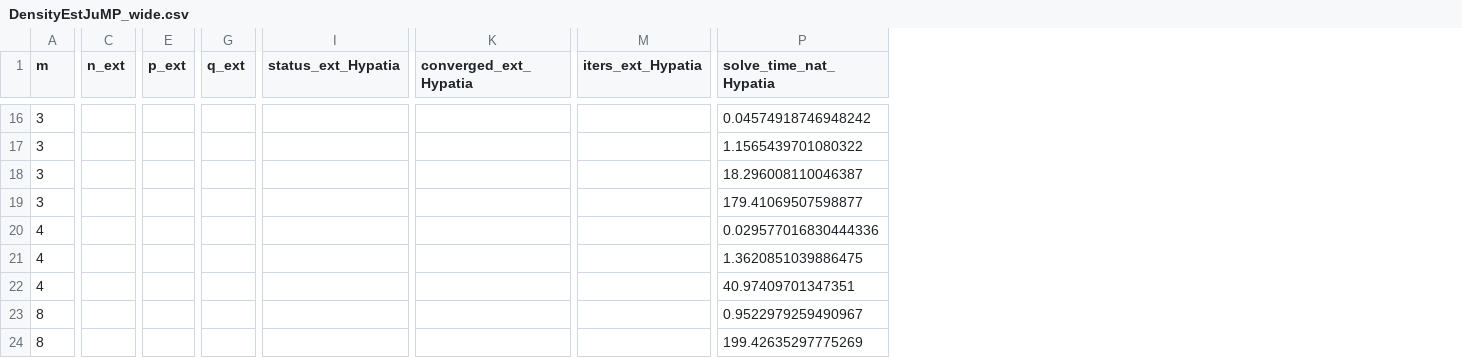
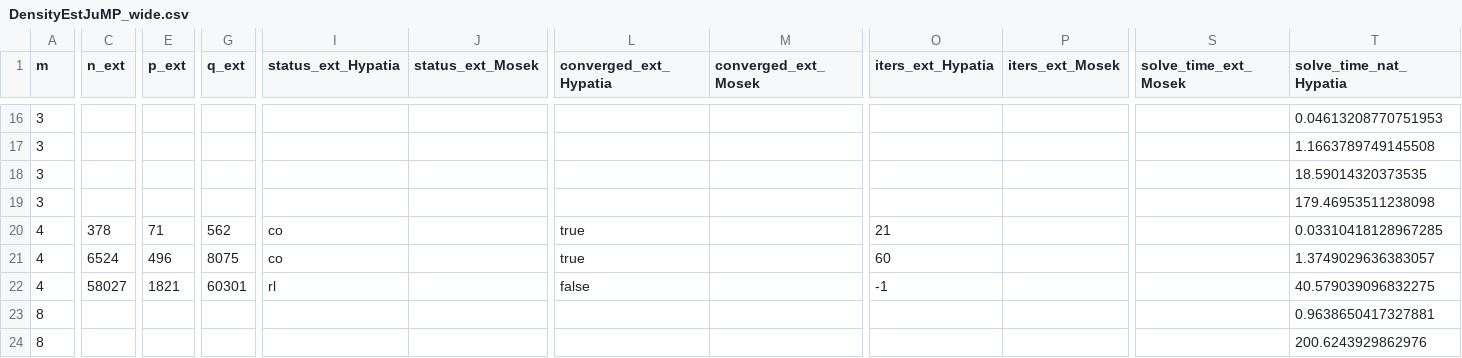
Before and after one commit to jump-dev/Hypatia.jl, a CSV file: DensityEstJuMP_wide.csv, drawn as a sheet; only a part is shown, gaps mark what is left out; addresses are those after the commit; the diff covers the shown part only; the diff names each change by its address in the sheet, - before the commit and + after, or states it on an @@ line.

```diff
--- a/DensityEstJuMP_wide.csv
+++ b/DensityEstJuMP_wide.csv
+column J (status_ext_Mosek), empty
+column M (converged_ext_Mosek), empty
+column P (iters_ext_Mosek), empty
+column S (solve_time_ext_Mosek), empty
-T16 (solve_time_nat_Hypatia): 0.04574918746948242
+T16 (solve_time_nat_Hypatia): 0.04613208770751953
-T17 (solve_time_nat_Hypatia): 1.1565439701080322
+T17 (solve_time_nat_Hypatia): 1.1663789749145508
-T18 (solve_time_nat_Hypatia): 18.296008110046387
+T18 (solve_time_nat_Hypatia): 18.59014320373535
-T19 (solve_time_nat_Hypatia): 179.41069507598877
+T19 (solve_time_nat_Hypatia): 179.46953511238098
-C20 (n_ext): (empty)
+C20 (n_ext): 378
-E20 (p_ext): (empty)
+E20 (p_ext): 71
-G20 (q_ext): (empty)
+G20 (q_ext): 562
-I20:I21 (status_ext_Hypatia): (empty)
+I20:I21 (status_ext_Hypatia): co
-L20:L21 (converged_ext_Hypatia): (empty)
+L20:L21 (converged_ext_Hypatia): true
-O20 (iters_ext_Hypatia): (empty)
+O20 (iters_ext_Hypatia): 21
-T20 (solve_time_nat_Hypatia): 0.029577016830444336
+T20 (solve_time_nat_Hypatia): 0.03310418128967285
-C21 (n_ext): (empty)
+C21 (n_ext): 6524
-E21 (p_ext): (empty)
+E21 (p_ext): 496
-G21 (q_ext): (empty)
+G21 (q_ext): 8075
-O21 (iters_ext_Hypatia): (empty)
+O21 (iters_ext_Hypatia): 60
-T21 (solve_time_nat_Hypatia): 1.3620851039886475
+T21 (solve_time_nat_Hypatia): 1.3749029636383057
-C22 (n_ext): (empty)
+C22 (n_ext): 58027
-E22 (p_ext): (empty)
+E22 (p_ext): 1821
-G22 (q_ext): (empty)
+G22 (q_ext): 60301
-I22 (status_ext_Hypatia): (empty)
+I22 (status_ext_Hypatia): rl
-L22 (converged_ext_Hypatia): (empty)
+L22 (converged_ext_Hypatia): false
-O22 (iters_ext_Hypatia): (empty)
+O22 (iters_ext_Hypatia): -1
-T22 (solve_time_nat_Hypatia): 40.97409701347351
+T22 (solve_time_nat_Hypatia): 40.579039096832275
-T23 (solve_time_nat_Hypatia): 0.9522979259490967
+T23 (solve_time_nat_Hypatia): 0.9638650417327881
-T24 (solve_time_nat_Hypatia): 199.42635297775269
+T24 (solve_time_nat_Hypatia): 200.6243929862976
```
Also changed, not shown: 62 edited cells elsewhere in this file, PortfolioJuMP_wide.csv, 10 other files.
